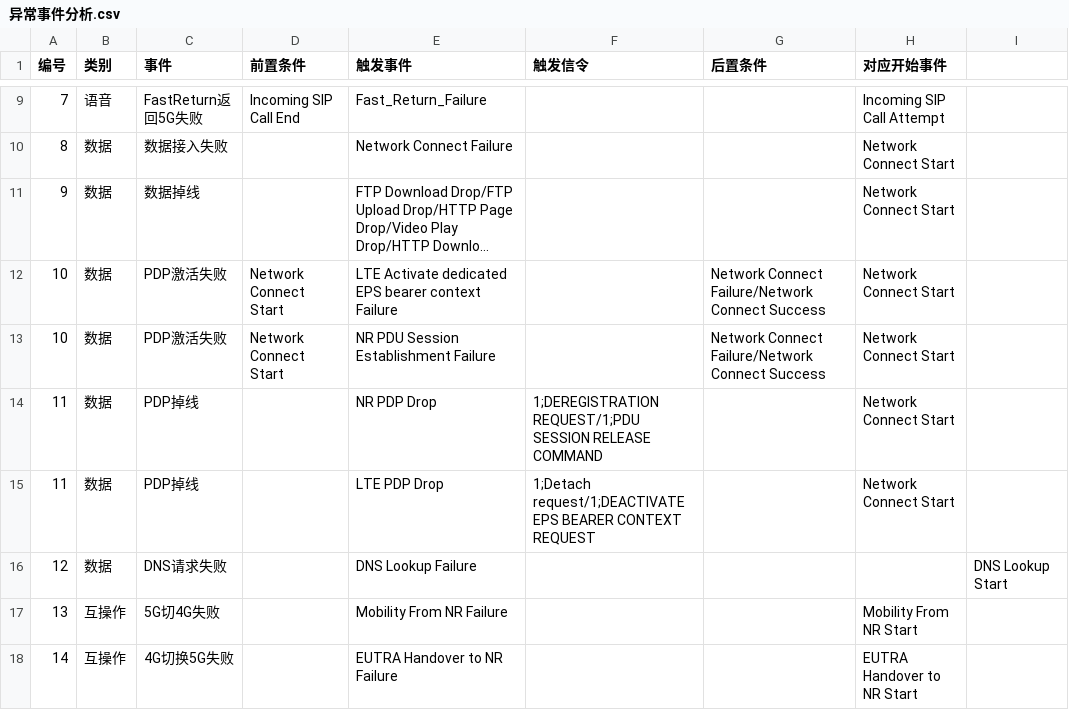
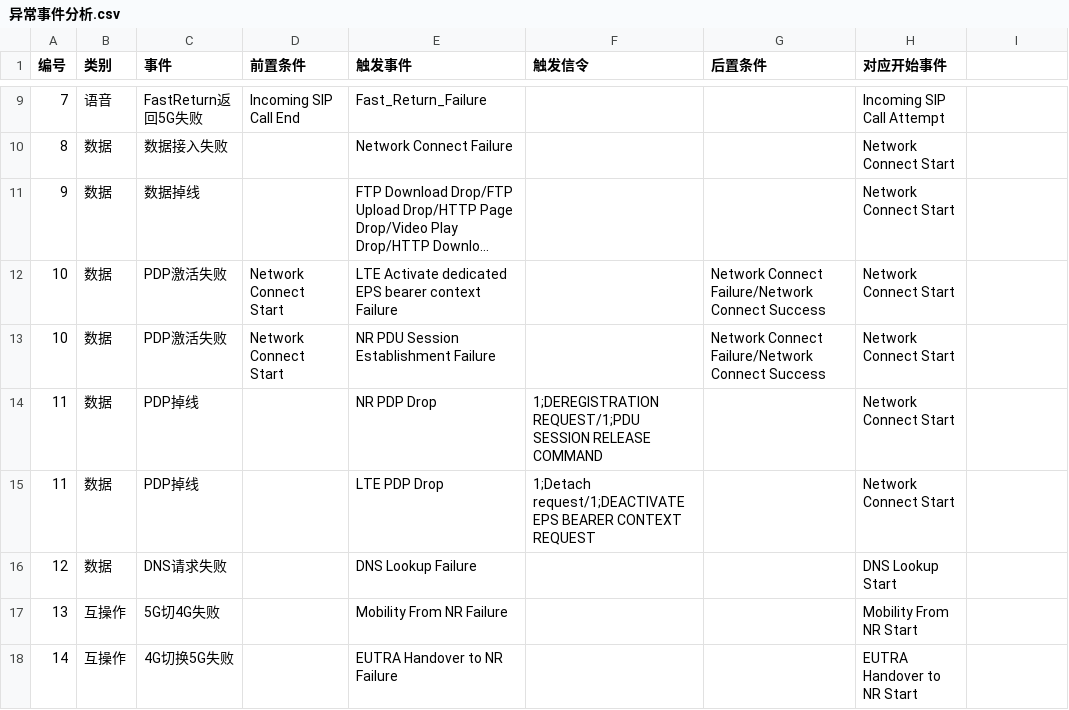
Before and after one commit to Shiiiiiy/CloudMonitor5G-2.0, a CSV file: CloudMonitor5G-2.0/src/main/resources/异常事件分析.csv, drawn as a sheet; only a part is shown, gaps mark what is left out; long unchanged cells end in ….

Commit message:
解决配置bug

```diff
--- a/CloudMonitor5G-2.0/src/main/resources/异常事件分析.csv
+++ b/CloudMonitor5G-2.0/src/main/resources/异常事件分析.csv
@@ -15,3 +15,3 @@
 11,数据,PDP掉线,,LTE PDP Drop,1;Detach request/1;DEACTIVATE EPS BEARER CONTEXT REQUEST,,Network Connect Start
-12,数据,DNS请求失败,,DNS Lookup Failure,,,,DNS Lookup Start
+12,数据,DNS请求失败,,DNS Lookup Failure,,,DNS Lookup Start
 13,互操作,5G切4G失败,,Mobility From NR Failure,,,Mobility From NR Start
```
